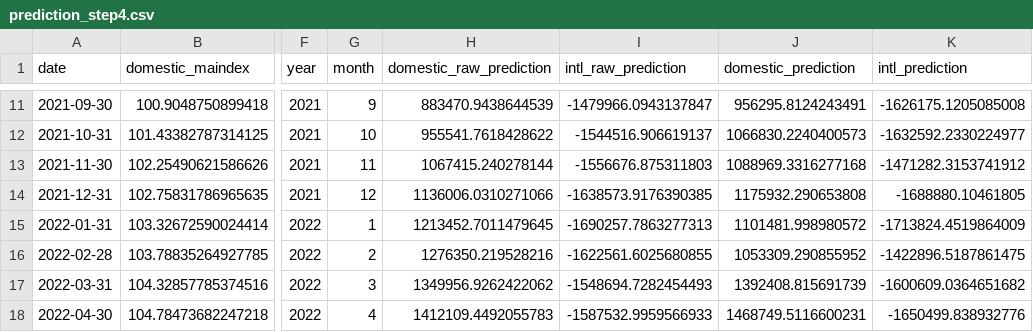
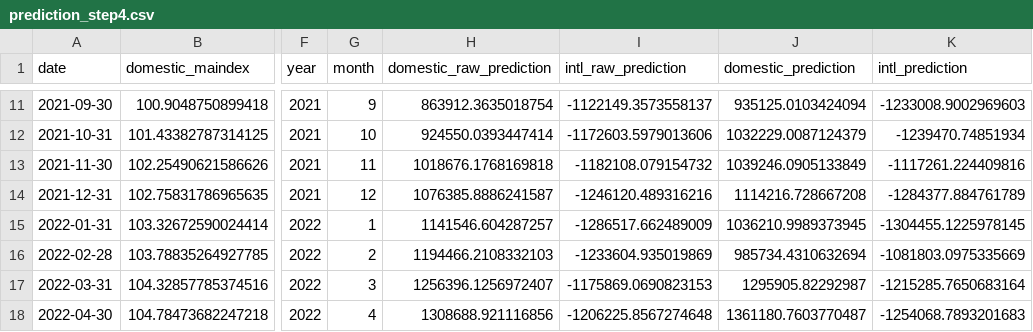
Before and after one commit to jacquessham/sfotraffic, a CSV file: Part2/Results/prediction_step4.csv, drawn as a sheet; only a part is shown, gaps mark what is left out; the diff covers the shown part only; the diff names each change by its address in the sheet, - before the commit and + after, or states it on an @@ line.

```diff
--- a/Part2/Results/prediction_step4.csv
+++ b/Part2/Results/prediction_step4.csv
-H11 (domestic_raw_prediction): 883470.9438644539
+H11 (domestic_raw_prediction): 863912.3635018754
-I11 (intl_raw_prediction): -1479966.0943137847
+I11 (intl_raw_prediction): -1122149.3573558137
-J11 (domestic_prediction): 956295.8124243491
+J11 (domestic_prediction): 935125.0103424094
-K11 (intl_prediction): -1626175.1205085008
+K11 (intl_prediction): -1233008.9002969603
-H12 (domestic_raw_prediction): 955541.7618428622
+H12 (domestic_raw_prediction): 924550.0393447414
-I12 (intl_raw_prediction): -1544516.906619137
+I12 (intl_raw_prediction): -1172603.5979013606
-J12 (domestic_prediction): 1066830.2240400573
+J12 (domestic_prediction): 1032229.0087124379
-K12 (intl_prediction): -1632592.2330224977
+K12 (intl_prediction): -1239470.74851934
-H13 (domestic_raw_prediction): 1067415.240278144
+H13 (domestic_raw_prediction): 1018676.1768169818
-I13 (intl_raw_prediction): -1556676.875311803
+I13 (intl_raw_prediction): -1182108.079154732
-J13 (domestic_prediction): 1088969.3316277168
+J13 (domestic_prediction): 1039246.0905133849
-K13 (intl_prediction): -1471282.3153741912
+K13 (intl_prediction): -1117261.224409816
-H14 (domestic_raw_prediction): 1136006.0310271066
+H14 (domestic_raw_prediction): 1076385.8886241587
-I14 (intl_raw_prediction): -1638573.9176390385
+I14 (intl_raw_prediction): -1246120.489316216
-J14 (domestic_prediction): 1175932.290653808
+J14 (domestic_prediction): 1114216.728667208
-K14 (intl_prediction): -1688880.10461805
+K14 (intl_prediction): -1284377.884761789
-H15 (domestic_raw_prediction): 1213452.7011479645
+H15 (domestic_raw_prediction): 1141546.604287257
-I15 (intl_raw_prediction): -1690257.7863277313
+I15 (intl_raw_prediction): -1286517.662489009
-J15 (domestic_prediction): 1101481.998980572
+J15 (domestic_prediction): 1036210.9989373945
-K15 (intl_prediction): -1713824.4519864009
+K15 (intl_prediction): -1304455.1225978145
-H16 (domestic_raw_prediction): 1276350.219528216
+H16 (domestic_raw_prediction): 1194466.2108332103
-I16 (intl_raw_prediction): -1622561.6025680855
+I16 (intl_raw_prediction): -1233604.935019869
-J16 (domestic_prediction): 1053309.290855952
+J16 (domestic_prediction): 985734.4310632694
-K16 (intl_prediction): -1422896.5187861475
+K16 (intl_prediction): -1081803.0975335669
-H17 (domestic_raw_prediction): 1349956.9262422062
+H17 (domestic_raw_prediction): 1256396.1256972407
-I17 (intl_raw_prediction): -1548694.7282454493
+I17 (intl_raw_prediction): -1175869.0690823153
-J17 (domestic_prediction): 1392408.815691739
+J17 (domestic_prediction): 1295905.82292987
-K17 (intl_prediction): -1600609.0364651682
+K17 (intl_prediction): -1215285.7650683164
-H18 (domestic_raw_prediction): 1412109.4492055783
+H18 (domestic_raw_prediction): 1308688.921116856
-I18 (intl_raw_prediction): -1587532.9959566933
+I18 (intl_raw_prediction): -1206225.8567274648
-J18 (domestic_prediction): 1468749.5116600231
+J18 (domestic_prediction): 1361180.7603770487
-K18 (intl_prediction): -1650499.838932776
+K18 (intl_prediction): -1254068.7893201683
```
Also changed, not shown: 160 edited cells elsewhere in this file, Part2/Results/prediction_step5.csv, 5 other files.
